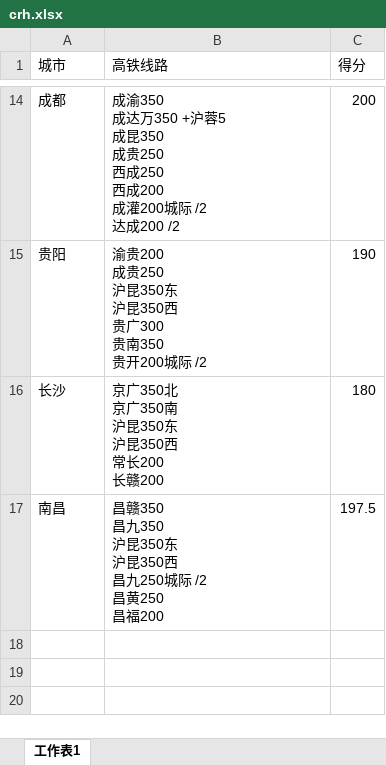
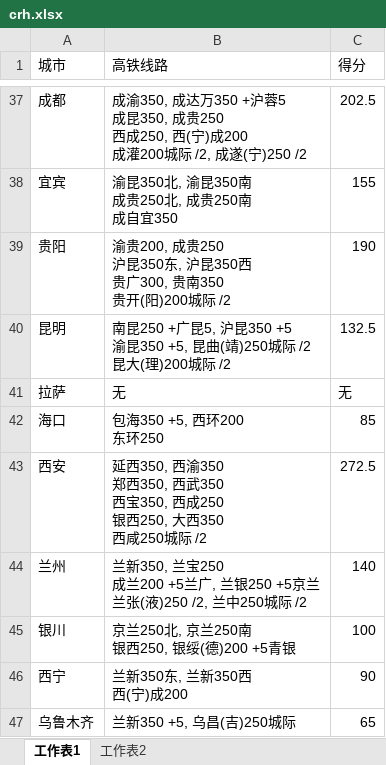
Before and after one commit to soneway/city-rank, an Excel workbook: railway/crh.xlsx, sheet 工作表1, drawn as a sheet; only a part is shown, gaps mark what is left out; values as stored, in another font and other column widths than the file's, no cell formats; removed rows and columns are numbered as before the commit, all else as after; ↵ is a line break in a cell; the diff covers the shown part only; the diff names each change by its address in the sheet, - before the commit and + after, or states it on an @@ line.

Commit message:
feat

```diff
--- a/railway/crh.xlsx (sheet 工作表1)
+++ b/railway/crh.xlsx (sheet 工作表1)
+sheet tab: 工作表2
-B37 (高铁线路): 成渝350 ↵ 成达万350 +沪蓉5 ↵ 成昆350 ↵ 成贵250 ↵ 西成250 ↵ 西成200 ↵ 成灌200城际 /2 ↵ 达成200 /2
+B37 (高铁线路): 成渝350, 成达万350 +沪蓉5 ↵ 成昆350, 成贵250 ↵ 西成250, 西(宁)成200 ↵ 成灌200城际 /2, 成遂(宁)250 /2
-C37 (得分): 200
+C37 (得分): 202.5
+row 38: 宜宾 | 渝昆350北, 渝昆350南 ↵ 成贵250北, 成贵250南 ↵ 成自宜350 | 155
-B39 (高铁线路): 渝贵200 ↵ 成贵250 ↵ 沪昆350东 ↵ 沪昆350西 ↵ 贵广300 ↵ 贵南350 ↵ 贵开200城际 /2
+B39 (高铁线路): 渝贵200, 成贵250 ↵ 沪昆350东, 沪昆350西 ↵ 贵广300, 贵南350 ↵ 贵开(阳)200城际 /2
-row 16: 长沙 | 京广350北 ↵ 京广350南 ↵ 沪昆350东 ↵ 沪昆350西 ↵ 常长200 ↵ 长赣200 | 180
-row 17: 南昌 | 昌赣350 ↵ 昌九350 ↵ 沪昆350东 ↵ 沪昆350西 ↵ 昌九250城际 /2 ↵ 昌黄250 ↵ 昌福200 | 197.5
+row 40: 昆明 | 南昆250 +广昆5, 沪昆350 +5 ↵ 渝昆350 +5, 昆曲(靖)250城际 /2 ↵ 昆大(理)200城际 /2 | 132.5
+row 41: 拉萨 | 无 | 无
+row 42: 海口 | 包海350 +5, 西环200 ↵ 东环250 | 85
+row 43: 西安 | 延西350, 西渝350 ↵ 郑西350, 西武350 ↵ 西宝350, 西成250 ↵ 银西250, 大西350 ↵ 西咸250城际 /2 | 272.5
+row 44: 兰州 | 兰新350, 兰宝250 ↵ 成兰200 +5兰广, 兰银250 +5京兰 ↵ 兰张(液)250 /2, 兰中250城际 /2 | 140
+row 45: 银川 | 京兰250北, 京兰250南 ↵ 银西250, 银绥(德)200 +5青银 | 100
+row 46: 西宁 | 兰新350东, 兰新350西 ↵ 西(宁)成200 | 90
+row 47: 乌鲁木齐 | 兰新350 +5, 乌昌(吉)250城际 | 65
```
Also changed, not shown: 28 added rows, 5 removed rows and 13 edited cells elsewhere in this sheet, cell formats.
